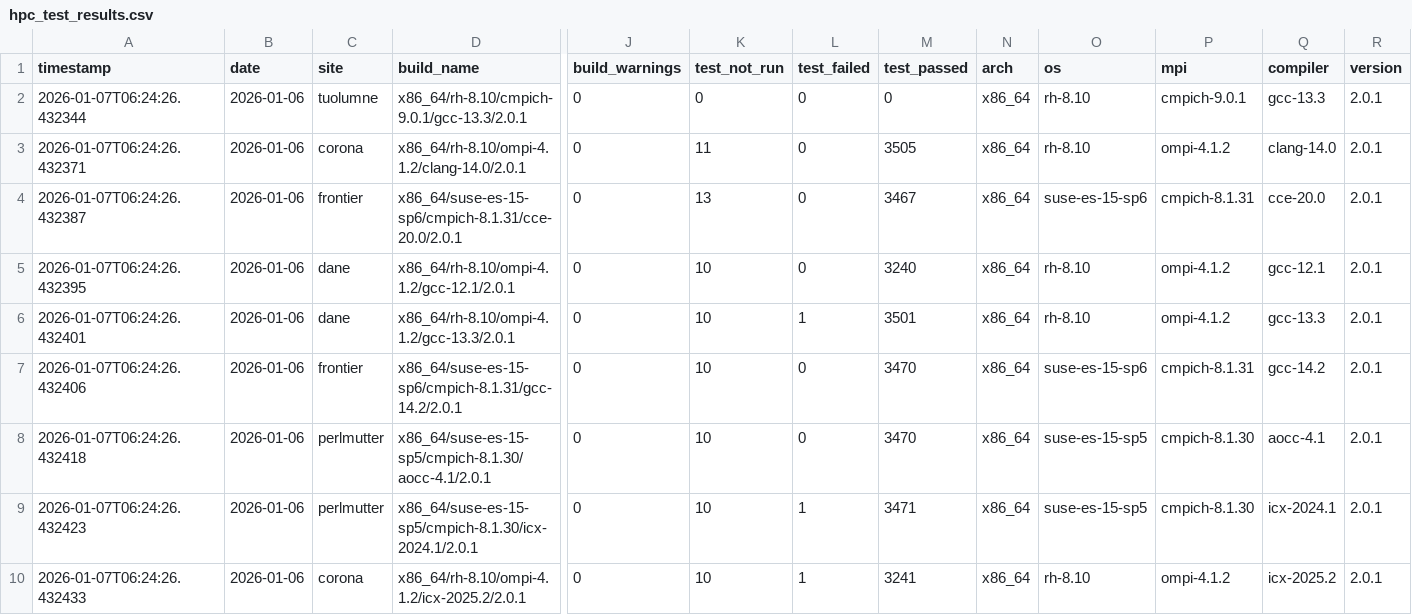
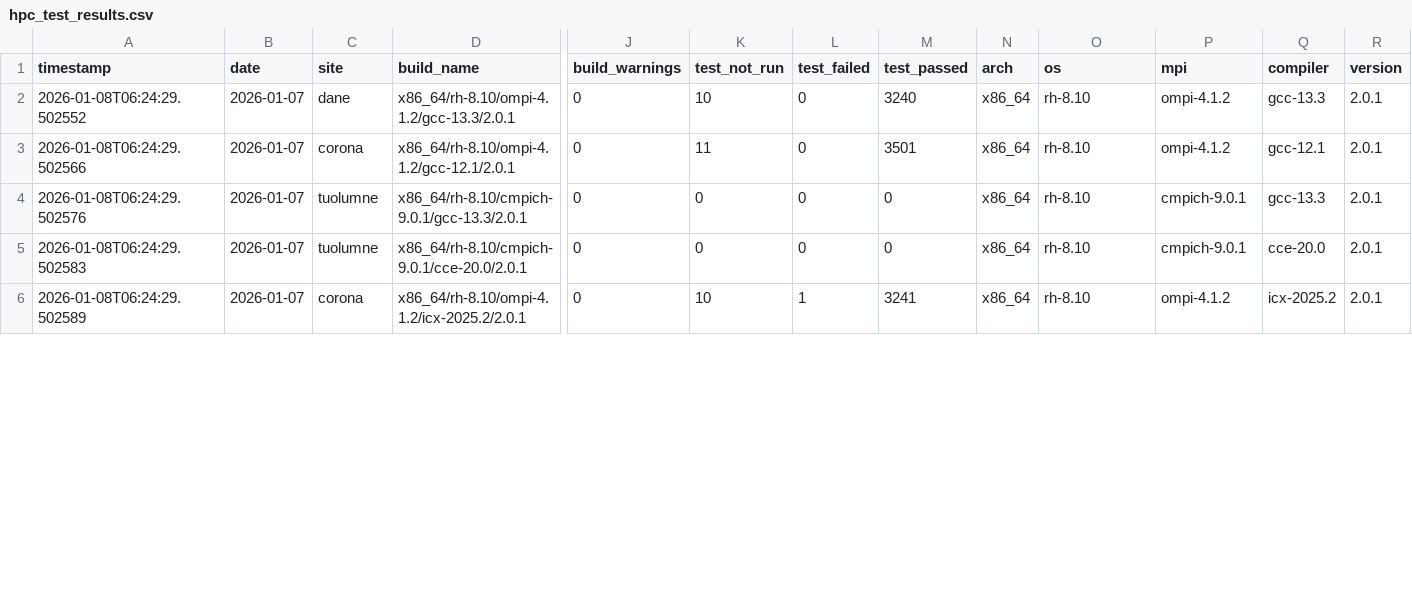
Before and after one commit to hyoklee/hpc-h5, a CSV file: src/hpc_test_results.csv, drawn as a sheet; only a part is shown, gaps mark what is left out; removed rows and columns are numbered as before the commit, all else as after; rows hold the shown columns only; the diff covers the shown part only; the diff names each change by its address in the sheet, - before the commit and + after, or states it on an @@ line.

```diff
--- a/src/hpc_test_results.csv
+++ b/src/hpc_test_results.csv
-row 2: 2026-01-07T06:24:26.432344 | 2026-01-06 | tuolumne | x86_64/rh-8.10/cmpich-9.0.1/gcc-13.3/2.0.1 | 0 | 0 | 0 | 0 | x86_64 | rh-8.10 | cmpich-9.0.1 | gcc-13.3 | 2.0.1
-row 3: 2026-01-07T06:24:26.432371 | 2026-01-06 | corona | x86_64/rh-8.10/ompi-4.1.2/clang-14.0/2.0.1 | 0 | 11 | 0 | 3505 | x86_64 | rh-8.10 | ompi-4.1.2 | clang-14.0 | 2.0.1
-row 4: 2026-01-07T06:24:26.432387 | 2026-01-06 | frontier | x86_64/suse-es-15-sp6/cmpich-8.1.31/cce-20.0/2.0.1 | 0 | 13 | 0 | 3467 | x86_64 | suse-es-15-sp6 | cmpich-8.1.31 | cce-20.0 | 2.0.1
-A2 (timestamp): 2026-01-07T06:24:26.432395
+A2 (timestamp): 2026-01-08T06:24:29.502552
-B2:B5 (date): 2026-01-06
+B2:B5 (date): 2026-01-07
-D2 (build_name): x86_64/rh-8.10/ompi-4.1.2/gcc-12.1/2.0.1
+D2 (build_name): x86_64/rh-8.10/ompi-4.1.2/gcc-13.3/2.0.1
-Q2 (compiler): gcc-12.1
+Q2 (compiler): gcc-13.3
-A3 (timestamp): 2026-01-07T06:24:26.432401
+A3 (timestamp): 2026-01-08T06:24:29.502566
-C3 (site): dane
+C3 (site): corona
-D3 (build_name): x86_64/rh-8.10/ompi-4.1.2/gcc-13.3/2.0.1
+D3 (build_name): x86_64/rh-8.10/ompi-4.1.2/gcc-12.1/2.0.1
-K3 (test_not_run): 10
+K3 (test_not_run): 11
-L3 (test_failed): 1
+L3 (test_failed): 0
-Q3 (compiler): gcc-13.3
+Q3 (compiler): gcc-12.1
-A4 (timestamp): 2026-01-07T06:24:26.432406
+A4 (timestamp): 2026-01-08T06:24:29.502576
-C4 (site): frontier
+C4 (site): tuolumne
-D4 (build_name): x86_64/suse-es-15-sp6/cmpich-8.1.31/gcc-14.2/2.0.1
+D4 (build_name): x86_64/rh-8.10/cmpich-9.0.1/gcc-13.3/2.0.1
-K4:K5 (test_not_run): 10
+K4:K5 (test_not_run): 0
-M4:M5 (test_passed): 3470
+M4:M5 (test_passed): 0
-O4 (os): suse-es-15-sp6
+O4 (os): rh-8.10
-P4 (mpi): cmpich-8.1.31
+P4 (mpi): cmpich-9.0.1
-Q4 (compiler): gcc-14.2
+Q4 (compiler): gcc-13.3
-A5 (timestamp): 2026-01-07T06:24:26.432418
+A5 (timestamp): 2026-01-08T06:24:29.502583
-C5 (site): perlmutter
+C5 (site): tuolumne
-D5 (build_name): x86_64/suse-es-15-sp5/cmpich-8.1.30/aocc-4.1/2.0.1
+D5 (build_name): x86_64/rh-8.10/cmpich-9.0.1/cce-20.0/2.0.1
-O5 (os): suse-es-15-sp5
+O5 (os): rh-8.10
-P5 (mpi): cmpich-8.1.30
+P5 (mpi): cmpich-9.0.1
-Q5 (compiler): aocc-4.1
+Q5 (compiler): cce-20.0
-row 9: 2026-01-07T06:24:26.432423 | 2026-01-06 | perlmutter | x86_64/suse-es-15-sp5/cmpich-8.1.30/icx-2024.1/2.0.1 | 0 | 10 | 1 | 3471 | x86_64 | suse-es-15-sp5 | cmpich-8.1.30 | icx-2024.1 | 2.0.1
-A6 (timestamp): 2026-01-07T06:24:26.432433
+A6 (timestamp): 2026-01-08T06:24:29.502589
-B6 (date): 2026-01-06
+B6 (date): 2026-01-07
```
Also changed, not shown: 2 removed rows and 27 edited cells elsewhere in this file, 2 other files.
